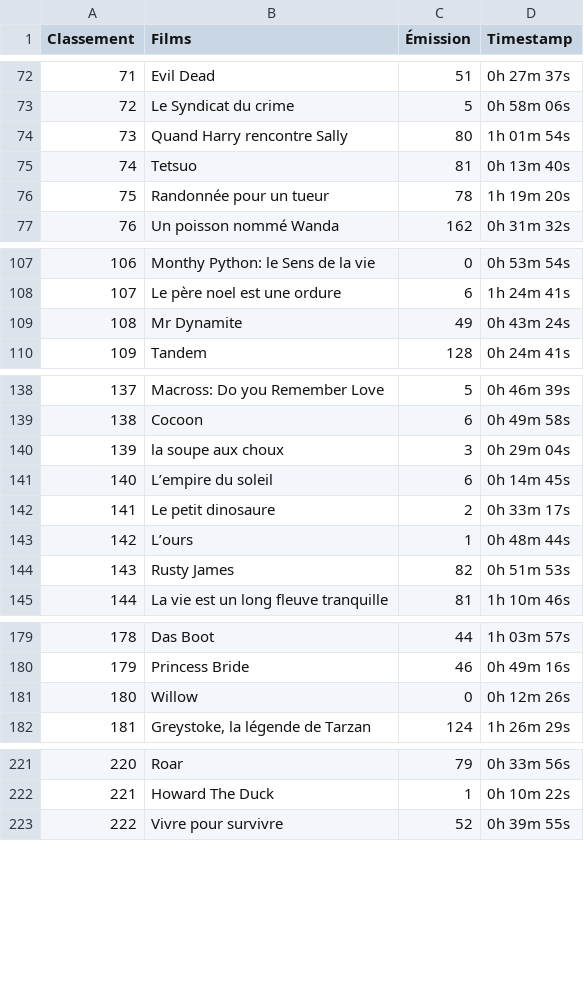
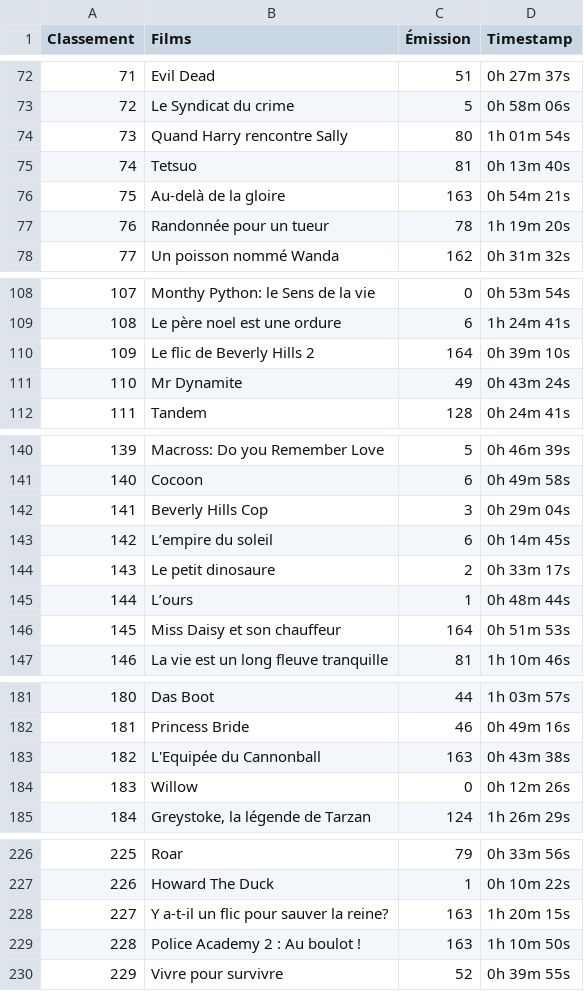
Before and after one commit to supercinemarbre/supercinemarbre.github.io, a CSV file: importer/data/timestamps1980.csv, drawn as a sheet; only a part is shown, gaps mark what is left out; removed rows and columns are numbered as before the commit, all else as after; the diff covers the shown part only; the diff names each change by its address in the sheet, - before the commit and + after, or states it on an @@ line.

```diff
--- a/importer/data/timestamps1980.csv
+++ b/importer/data/timestamps1980.csv
+row 76: 75 | Au-delà de la gloire | 163 | 0h 54m 21s
@@ column A (Classement) renumbered from row 77 down @@
+row 110: 109 | Le flic de Beverly Hills 2 | 164 | 0h 39m 10s
-B142 (Films): la soupe aux choux
+B142 (Films): Beverly Hills Cop
-row 144: 143 | Rusty James | 82 | 0h 51m 53s
+row 146: 145 | Miss Daisy et son chauffeur | 164 | 0h 51m 53s
+row 183: 182 | L'Equipée du Cannonball | 163 | 0h 43m 38s
+row 228: 227 | Y a-t-il un flic pour sauver la reine? | 163 | 1h 20m 15s
+row 229: 228 | Police Academy 2 : Au boulot ! | 163 | 1h 10m 50s
```
Also changed, not shown: 3 added rows elsewhere in this file, 7 other files.
